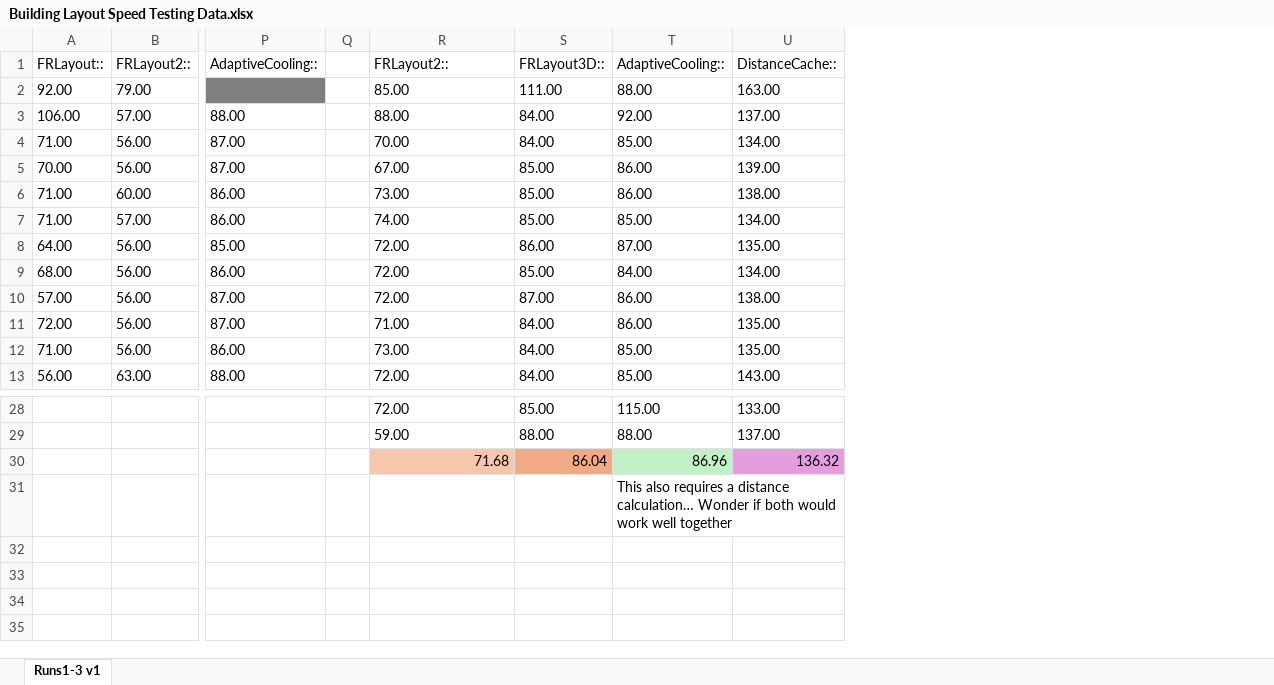
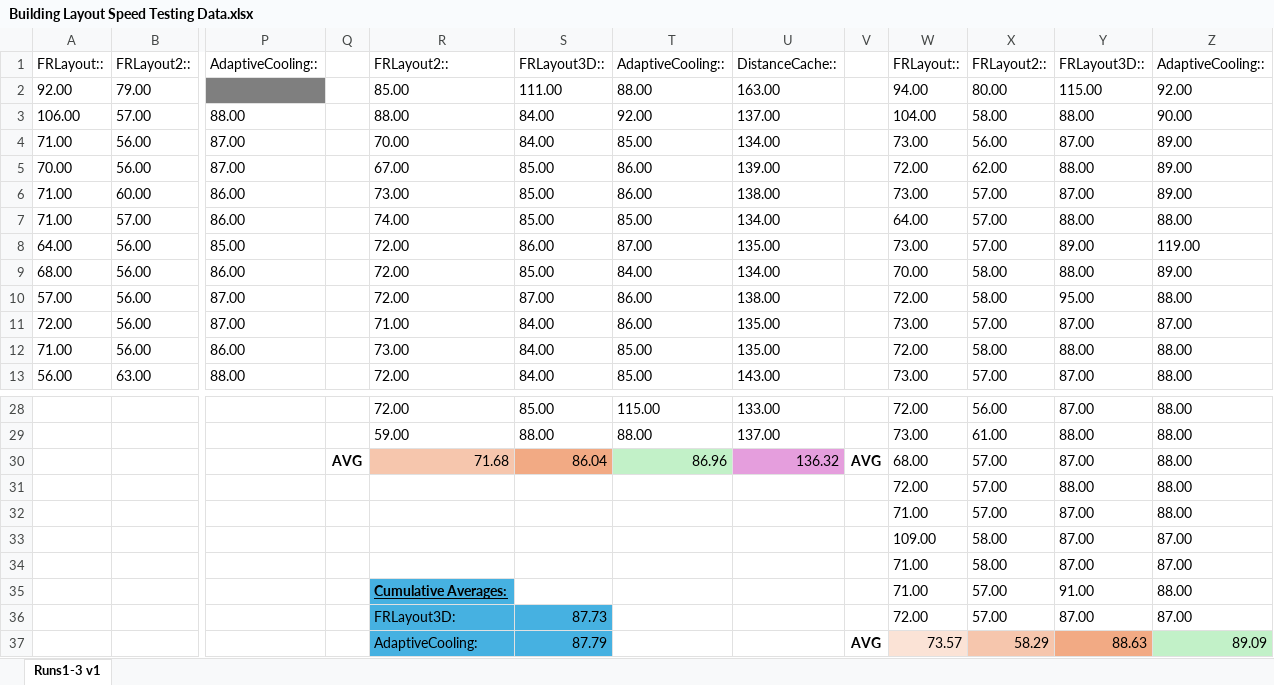
Before and after one commit to horaciovelvetine/ForceDrawnGraphs, an Excel workbook: docs/resources/Building Layout Speed Testing Data.xlsx, sheet Runs1-3 v1, drawn as a sheet; only a part is shown, gaps mark what is left out; values as stored, in another font and other column widths than the file's, no borders; removed rows and columns are numbered as before the commit, all else as after; rows hold the shown columns only; the diff names each change by its address in the sheet, - before the commit and + after, or states it on an @@ line.

Commit message:
continued testing on adaptive and not

```diff
--- a/docs/resources/Building Layout Speed Testing Data.xlsx (sheet Runs1-3 v1)
+++ b/docs/resources/Building Layout Speed Testing Data.xlsx (sheet Runs1-3 v1)
-column Q, empty
+column Q, row 30: AVG
+column V, row 30: AVG
+column W, rows 1-13: FRLayout:: | 94.00 | 104.00 | 73.00 | 72.00 | 73.00 | 64.00 | 73.00 | 70.00 | 72.00 | 73.00 | 72.00 | 73.00; rows 28-31: 72.00 | 73.00 | 68.00 | 72.00
+column X, rows 1-13: FRLayout2:: | 80.00 | 58.00 | 56.00 | 62.00 | 57.00 | 57.00 | 57.00 | 58.00 | 58.00 | 57.00 | 58.00 | 57.00; rows 28-31: 56.00 | 61.00 | 57.00 | 57.00
+column Y, rows 1-13: FRLayout3D:: | 115.00 | 88.00 | 87.00 | 88.00 | 87.00 | 88.00 | 89.00 | 88.00 | 95.00 | 87.00 | 88.00 | 87.00; rows 28-31: 87.00 | 88.00 | 87.00 | 88.00
+column Z, rows 1-13: AdaptiveCooling:: | 92.00 | 90.00 | 89.00 | 89.00 | 89.00 | 88.00 | 119.00 | 89.00 | 88.00 | 87.00 | 88.00 | 88.00; rows 28-31: all 88.00
-T31: This also requires a distance calculation… Wonder if both would work well together
+T31: (empty)
+row 32:  |  |  |  |  |  |  |  |  | 71.00 | 57.00 | 87.00 | 88.00
+row 33:  |  |  |  |  |  |  |  |  | 109.00 | 58.00 | 87.00 | 87.00
+row 34:  |  |  |  |  |  |  |  |  | 71.00 | 58.00 | 87.00 | 87.00
+row 35:  |  |  |  | Cumulative Averages: |  |  |  |  | 71.00 | 57.00 | 91.00 | 88.00
+row 36:  |  |  |  | FRLayout3D: | 87.73 |  |  |  | 72.00 | 57.00 | 87.00 | 87.00
+row 37:  |  |  |  | AdaptiveCooling: | 87.79 |  |  | AVG | 73.57 | 58.29 | 88.63 | 89.09
```
Also changed, not shown: 3 other files.
